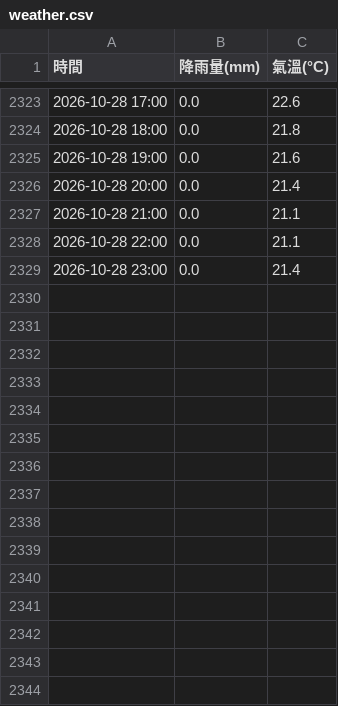
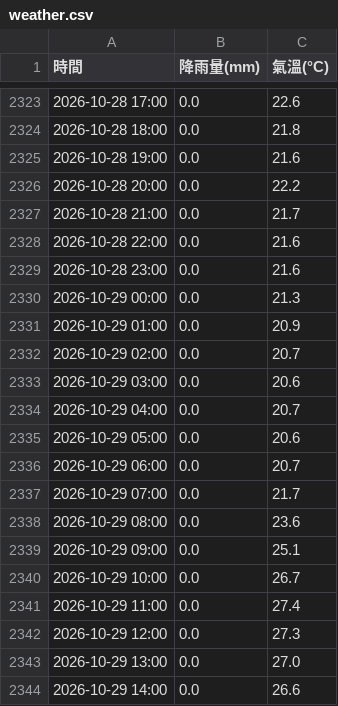
Before and after one commit to tim062480-create/ntu-youbike, a CSV file: data/weather.csv, drawn as a sheet; only a part is shown, gaps mark what is left out; the diff covers the shown part only.

```diff
--- a/data/weather.csv
+++ b/data/weather.csv
@@ -2325,5 +2325,20 @@
 2026-10-28 19:00,0.0,21.6
-2026-10-28 20:00,0.0,21.4
-2026-10-28 21:00,0.0,21.1
-2026-10-28 22:00,0.0,21.1
-2026-10-28 23:00,0.0,21.4
+2026-10-28 20:00,0.0,22.2
+2026-10-28 21:00,0.0,21.7
+2026-10-28 22:00,0.0,21.6
+2026-10-28 23:00,0.0,21.6
+2026-10-29 00:00,0.0,21.3
+2026-10-29 01:00,0.0,20.9
+2026-10-29 02:00,0.0,20.7
+2026-10-29 03:00,0.0,20.6
+2026-10-29 04:00,0.0,20.7
+2026-10-29 05:00,0.0,20.6
+2026-10-29 06:00,0.0,20.7
+2026-10-29 07:00,0.0,21.7
+2026-10-29 08:00,0.0,23.6
+2026-10-29 09:00,0.0,25.1
+2026-10-29 10:00,0.0,26.7
+2026-10-29 11:00,0.0,27.4
+2026-10-29 12:00,0.0,27.3
+2026-10-29 13:00,0.0,27.0
+2026-10-29 14:00,0.0,26.6
```
Also changed, not shown: 9 added rows elsewhere in this file, 1 other file.
